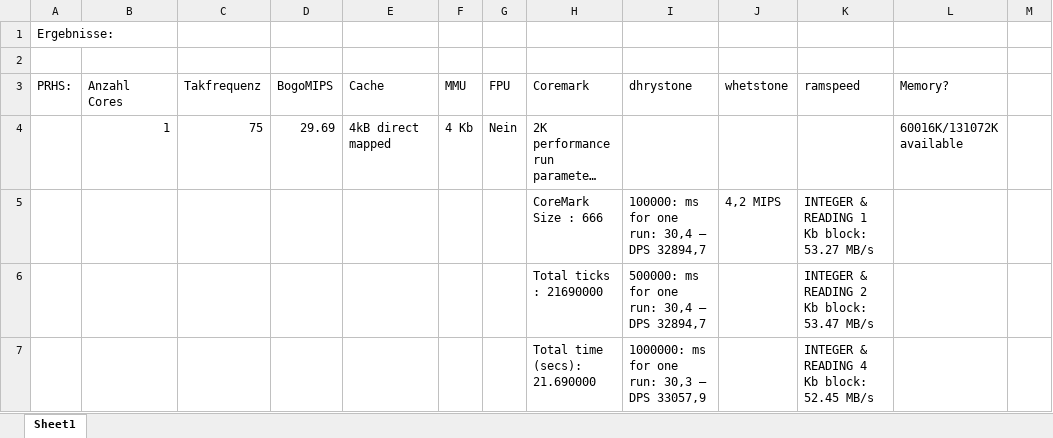
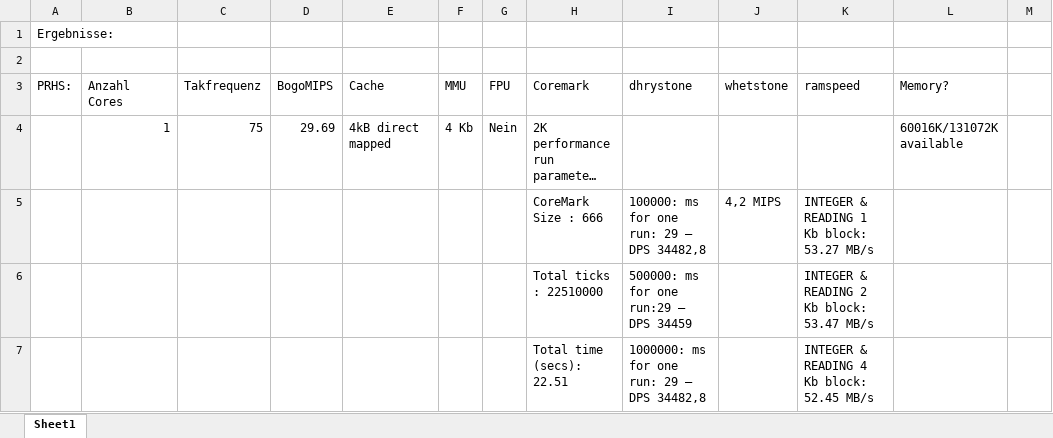
Before and after one commit to HenW/Masterarbeit, an Excel workbook: prhs.xlsx, sheet Sheet1, drawn as a sheet; only a part is shown; long unchanged cells end in …; values as stored, in another font and other column widths than the file's, no borders; charts and pictures not drawn; the diff covers the shown part only; the diff names each change by its address in the sheet, - before the commit and + after, or states it on an @@ line.

```diff
--- a/prhs.xlsx (sheet Sheet1)
+++ b/prhs.xlsx (sheet Sheet1)
-I5 (dhrystone): 100000: ms for one run: 30,4 – DPS 32894,7
+I5 (dhrystone): 100000: ms for one run: 29 – DPS 34482,8
-H6 (Coremark): Total ticks : 21690000
+H6 (Coremark): Total ticks : 22510000
-I6 (dhrystone): 500000: ms for one run: 30,4 – DPS 32894,7
+I6 (dhrystone): 500000: ms for one run:29 – DPS 34459
-H7 (Coremark): Total time (secs): 21.690000
+H7 (Coremark): Total time (secs): 22.51
-I7 (dhrystone): 1000000: ms for one run: 30,3 – DPS 33057,9
+I7 (dhrystone): 1000000: ms for one run: 29 – DPS 34482,8
```
Also changed, not shown: 19 edited cells elsewhere in this sheet, charts or pictures, 17 other files.
